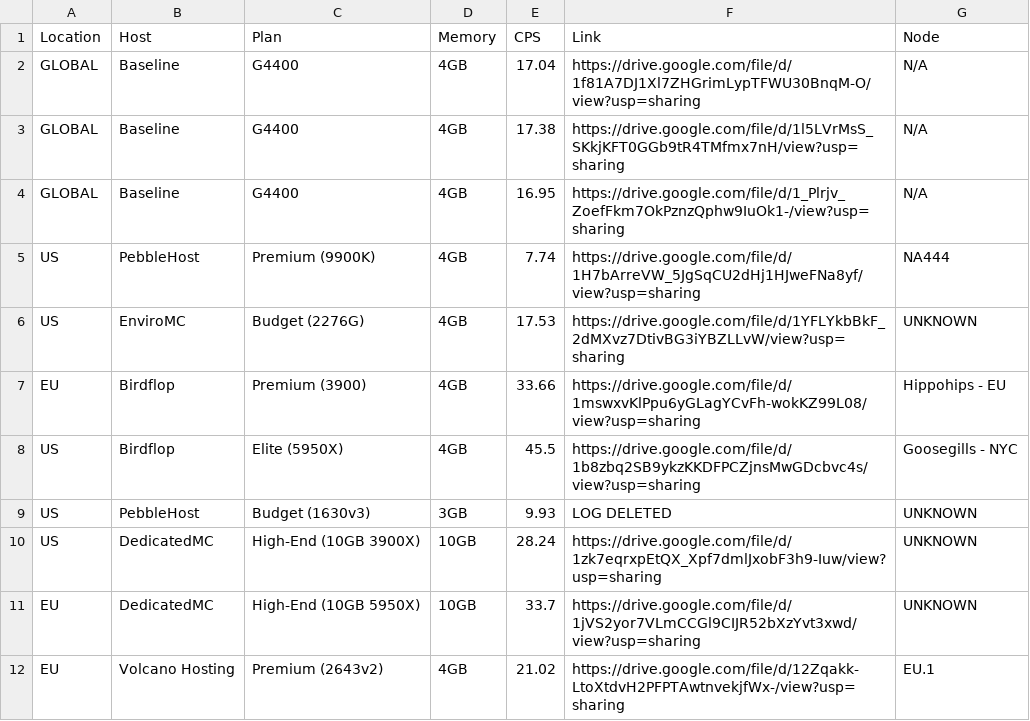
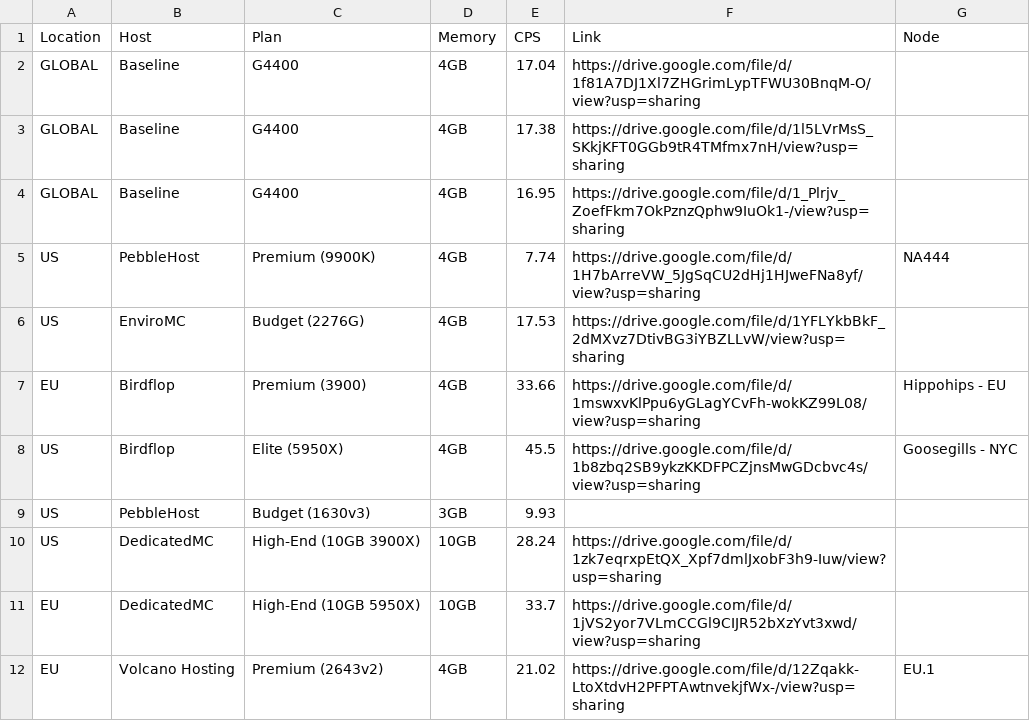
Before and after one commit to kakduman/minecraft-server-hosts, a CSV file: multi-thread-raw.csv, drawn as a sheet.

Commit message:
Update multi-thread-raw.csv

```diff
--- a/multi-thread-raw.csv
+++ b/multi-thread-raw.csv
@@ -1,12 +1,12 @@
 Location,Host,Plan,Memory,CPS,Link,Node
-GLOBAL,Baseline,G4400,4GB,17.04,https://drive.google.com/file/d/1f81A7DJ1Xl7ZHGrimLypTFWU30BnqM-O/view?usp=sharing,N/A
-GLOBAL,Baseline,G4400,4GB,17.38,https://drive.google.com/file/d/1l5LVrMsS_SKkjKFT0GGb9tR4TMfmx7nH/view?usp=sharing,N/A
-GLOBAL,Baseline,G4400,4GB,16.95,https://drive.google.com/file/d/1_Plrjv_ZoefFkm7OkPznzQphw9IuOk1-/view?usp=sharing,N/A
+GLOBAL,Baseline,G4400,4GB,17.04,https://drive.google.com/file/d/1f81A7DJ1Xl7ZHGrimLypTFWU30BnqM-O/view?usp=sharing,
+GLOBAL,Baseline,G4400,4GB,17.38,https://drive.google.com/file/d/1l5LVrMsS_SKkjKFT0GGb9tR4TMfmx7nH/view?usp=sharing,
+GLOBAL,Baseline,G4400,4GB,16.95,https://drive.google.com/file/d/1_Plrjv_ZoefFkm7OkPznzQphw9IuOk1-/view?usp=sharing,
 US,PebbleHost,Premium (9900K),4GB,7.74,https://drive.google.com/file/d/1H7bArreVW_5JgSqCU2dHj1HJweFNa8yf/view?usp=sharing,NA444
-US,EnviroMC,Budget (2276G),4GB,17.53,https://drive.google.com/file/d/1YFLYkbBkF_2dMXvz7DtivBG3iYBZLLvW/view?usp=sharing,UNKNOWN
+US,EnviroMC,Budget (2276G),4GB,17.53,https://drive.google.com/file/d/1YFLYkbBkF_2dMXvz7DtivBG3iYBZLLvW/view?usp=sharing,
 EU,Birdflop,Premium (3900),4GB,33.66,https://drive.google.com/file/d/1mswxvKlPpu6yGLagYCvFh-wokKZ99L08/view?usp=sharing,Hippohips - EU
 US,Birdflop,Elite (5950X),4GB,45.5,https://drive.google.com/file/d/1b8zbq2SB9ykzKKDFPCZjnsMwGDcbvc4s/view?usp=sharing,Goosegills - NYC
-US,PebbleHost,Budget (1630v3),3GB,9.93,LOG DELETED,UNKNOWN
-US,DedicatedMC,High-End (10GB 3900X),10GB,28.24,https://drive.google.com/file/d/1zk7eqrxpEtQX_Xpf7dmlJxobF3h9-Iuw/view?usp=sharing,UNKNOWN
-EU,DedicatedMC,High-End (10GB 5950X),10GB,33.7,https://drive.google.com/file/d/1jVS2yor7VLmCCGl9CIJR52bXzYvt3xwd/view?usp=sharing,UNKNOWN
+US,PebbleHost,Budget (1630v3),3GB,9.93,,
+US,DedicatedMC,High-End (10GB 3900X),10GB,28.24,https://drive.google.com/file/d/1zk7eqrxpEtQX_Xpf7dmlJxobF3h9-Iuw/view?usp=sharing,
+EU,DedicatedMC,High-End (10GB 5950X),10GB,33.7,https://drive.google.com/file/d/1jVS2yor7VLmCCGl9CIJR52bXzYvt3xwd/view?usp=sharing,
 EU,Volcano Hosting,Premium (2643v2),4GB,21.02,https://drive.google.com/file/d/12Zqakk-LtoXtdvH2PFPTAwtnvekjfWx-/view?usp=sharing,EU.1
```
